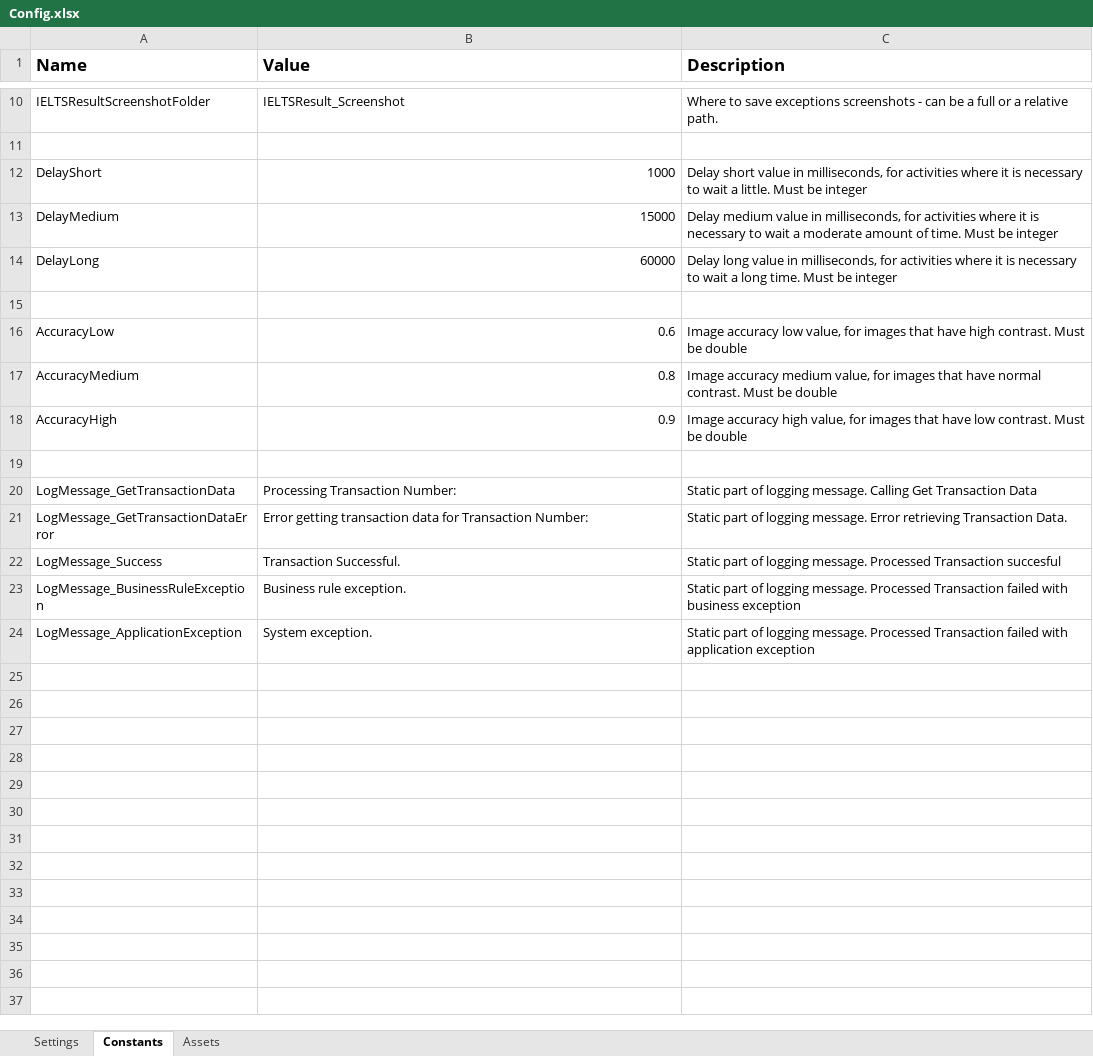
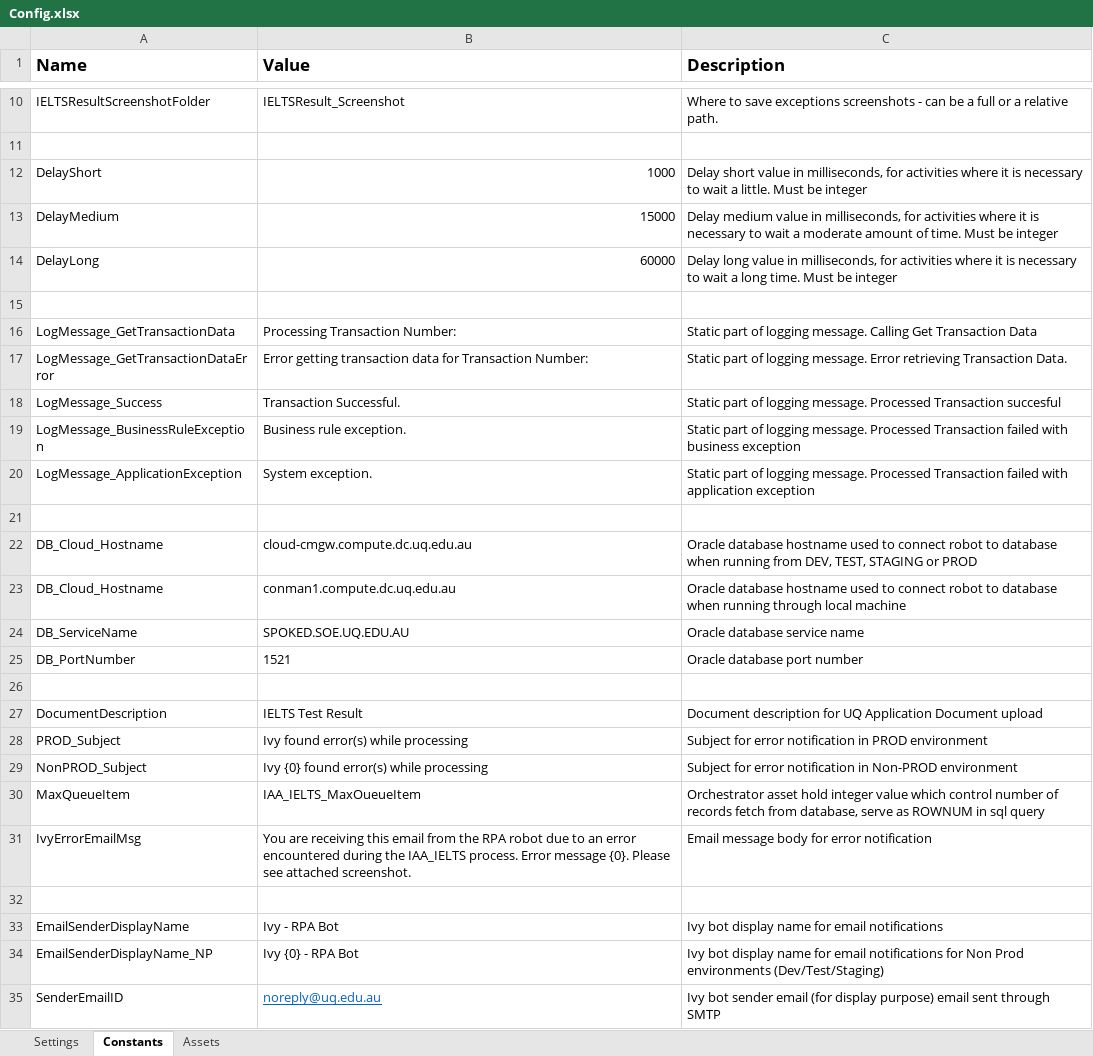
Before and after one commit to uqmgupt1/RpaUiPathProcess, an Excel workbook: Processes/IAA_IELTS/Data/Config.xlsx, sheet Constants, drawn as a sheet; only a part is shown, gaps mark what is left out; values as stored, in another font and other column widths than the file's, no borders; removed rows and columns are numbered as before the commit, all else as after; the diff names each change by its address in the sheet, - before the commit and + after, or states it on an @@ line.

Commit message:
ITSADSSD-23537 - Code clean up, add email template and config update

```diff
--- a/Processes/IAA_IELTS/Data/Config.xlsx (sheet Constants)
+++ b/Processes/IAA_IELTS/Data/Config.xlsx (sheet Constants)
-row 16: AccuracyLow | 0.6 | Image accuracy low value, for images that have high contrast. Must be double
-row 17: AccuracyMedium | 0.8 | Image accuracy medium value, for images that have normal contrast. Must be double
-row 18: AccuracyHigh | 0.9 | Image accuracy high value, for images that have low contrast. Must be double
-row 19: (empty)
+row 21: (empty)
+row 22: DB_Cloud_Hostname | cloud-cmgw.compute.dc.uq.edu.au | Oracle database hostname used to connect robot to database when running from DEV, TEST, STAGING or PROD
+row 23: DB_Cloud_Hostname | conman1.compute.dc.uq.edu.au | Oracle database hostname used to connect robot to database when running through local machine
+row 24: DB_ServiceName | SPOKED.SOE.UQ.EDU.AU | Oracle database service name
+row 25: DB_PortNumber | 1521 | Oracle database port number
+row 26: (empty)
+row 27: DocumentDescription | IELTS Test Result | Document description for UQ Application Document upload
+row 28: PROD_Subject | Ivy found error(s) while processing | Subject for error notification in PROD environment
+row 29: NonPROD_Subject | Ivy {0} found error(s) while processing | Subject for error notification in Non-PROD environment
+row 30: MaxQueueItem | IAA_IELTS_MaxOueueItem | Orchestrator asset hold integer value which control number of records fetch from database, serve as ROWNUM in sql query
+row 31: IvyErrorEmailMsg | You are receiving this email from the RPA robot due to an error encountered during the IAA_IELTS process. Error message {0}. Please see attached screenshot. | Email message body for error notification
+row 32: (empty)
+row 33: EmailSenderDisplayName | Ivy - RPA Bot | Ivy bot display name for email notifications
+row 34: EmailSenderDisplayName_NP | Ivy {0} - RPA Bot | Ivy bot display name for email notifications for Non Prod environments (Dev/Test/Staging)
+row 35: SenderEmailID | noreply@uq.edu.au | Ivy bot sender email (for display purpose) email sent through SMTP
```
Also changed, not shown: sheet Settings, sheet Assets, 16 other files.
